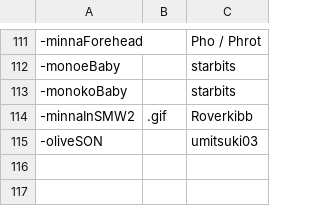
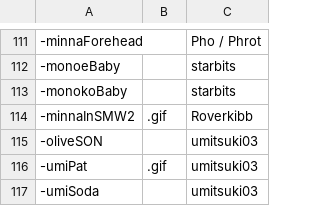
Before and after one commit to AcrylonitrileButadieneStyrene/yno-commumoji, a CSV file: config.csv, drawn as a sheet; only a part is shown, gaps mark what is left out; the diff names each change by its address in the sheet, - before the commit and + after, or states it on an @@ line.

```diff
--- a/config.csv
+++ b/config.csv
+row 116: -umiPat | .gif | umitsuki03
+row 117: -umiSoda |  | umitsuki03
```
Also changed, not shown: 2 other files.
